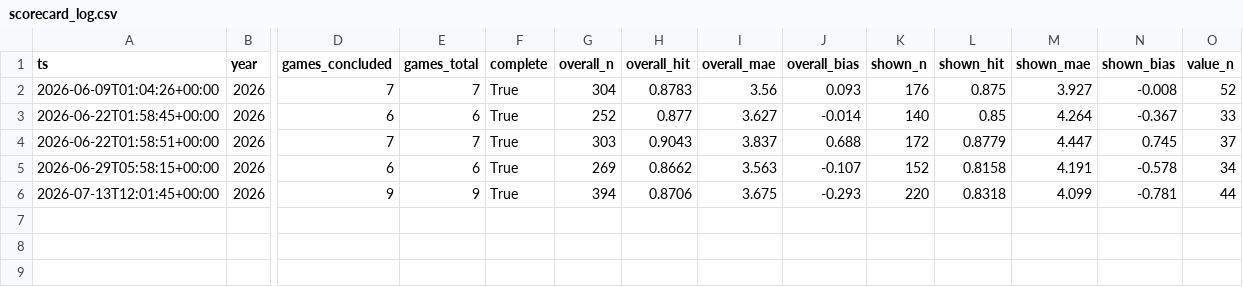
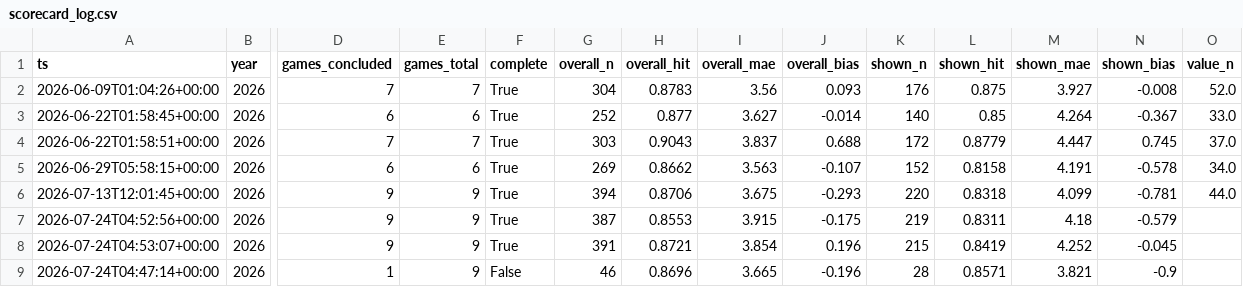
Before and after one commit to Dwayno44/afl-player-stats, a CSV file: scorecard_log.csv, drawn as a sheet; only a part is shown, gaps mark what is left out; rows hold the shown columns only; the diff names each change by its address in the sheet, - before the commit and + after, or states it on an @@ line.

```diff
--- a/scorecard_log.csv
+++ b/scorecard_log.csv
-O2 (value_n): 52
+O2 (value_n): 52.0
-O3 (value_n): 33
+O3 (value_n): 33.0
-O4 (value_n): 37
+O4 (value_n): 37.0
-O5 (value_n): 34
+O5 (value_n): 34.0
-O6 (value_n): 44
+O6 (value_n): 44.0
+row 7: 2026-07-24T04:52:56+00:00 | 2026 | 9 | 9 | True | 387 | 0.8553 | 3.915 | -0.175 | 219 | 0.8311 | 4.18 | -0.579
+row 8: 2026-07-24T04:53:07+00:00 | 2026 | 9 | 9 | True | 391 | 0.8721 | 3.854 | 0.196 | 215 | 0.8419 | 4.252 | -0.045
+row 9: 2026-07-24T04:47:14+00:00 | 2026 | 1 | 9 | False | 46 | 0.8696 | 3.665 | -0.196 | 28 | 0.8571 | 3.821 | -0.9
```
Also changed, not shown: 8 other files.
